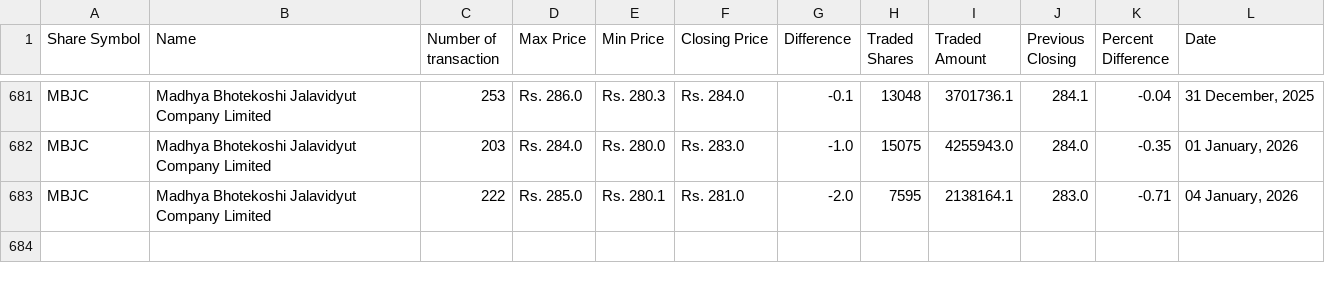
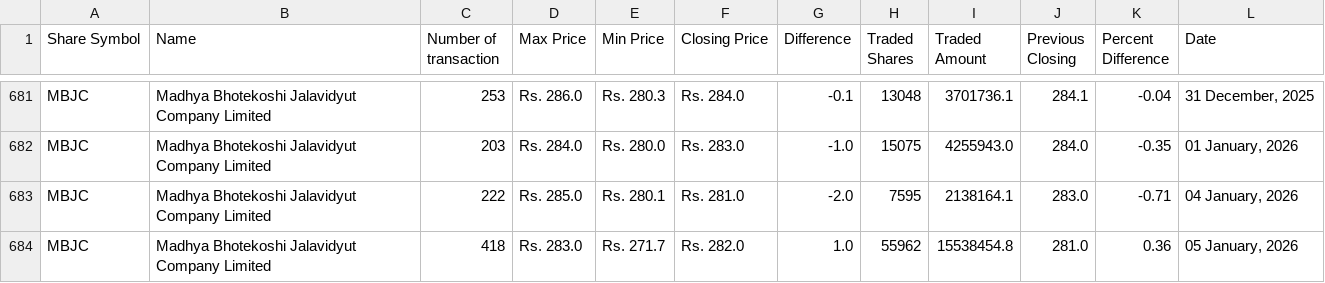
Before and after one commit to neeschal00/nepal-share, a CSV file: ShareData/mbjc_today.csv, drawn as a sheet; only a part is shown, gaps mark what is left out; the diff names each change by its address in the sheet, - before the commit and + after, or states it on an @@ line.

Commit message:
Share Data updated successflly

```diff
--- a/ShareData/mbjc_today.csv
+++ b/ShareData/mbjc_today.csv
+row 684: MBJC | Madhya Bhotekoshi Jalavidyut Company Limited | 418 | Rs. 283.0 | Rs. 271.7 | Rs. 282.0 | 1.0 | 55962 | 15538454.8 | 281.0 | 0.36 | 05 January, 2026
```
Also changed, not shown: ShareData/albsl_today.csv, ShareData/rnli_today.csv, 36 other files.
